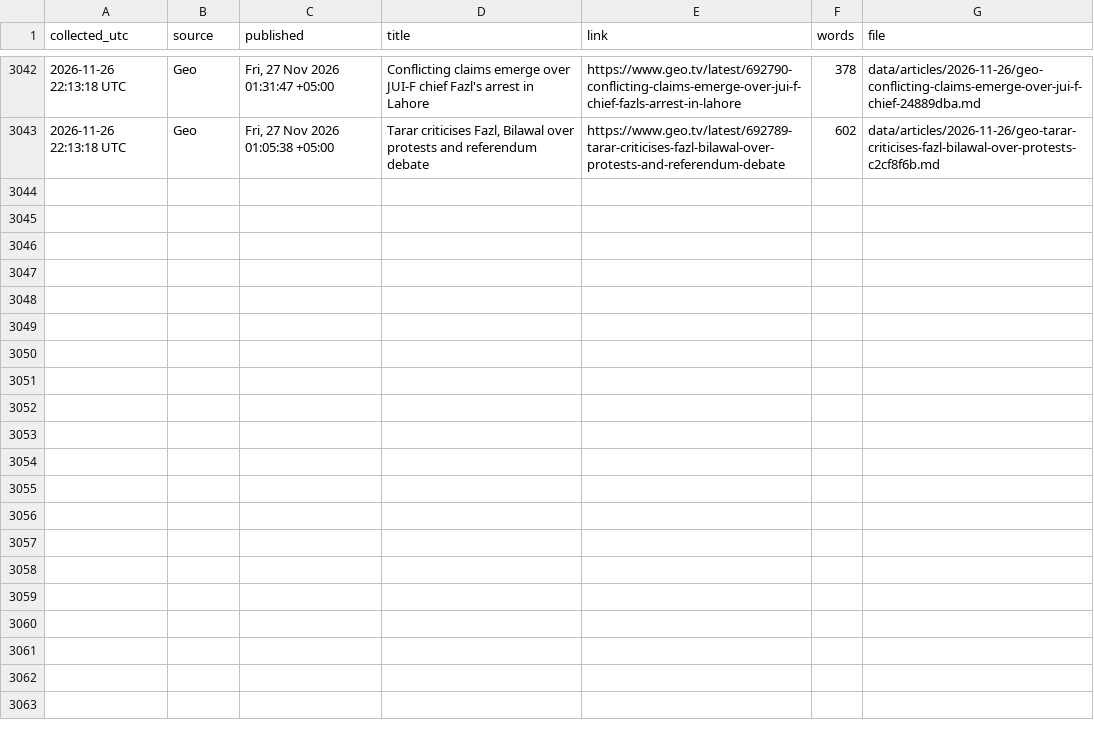
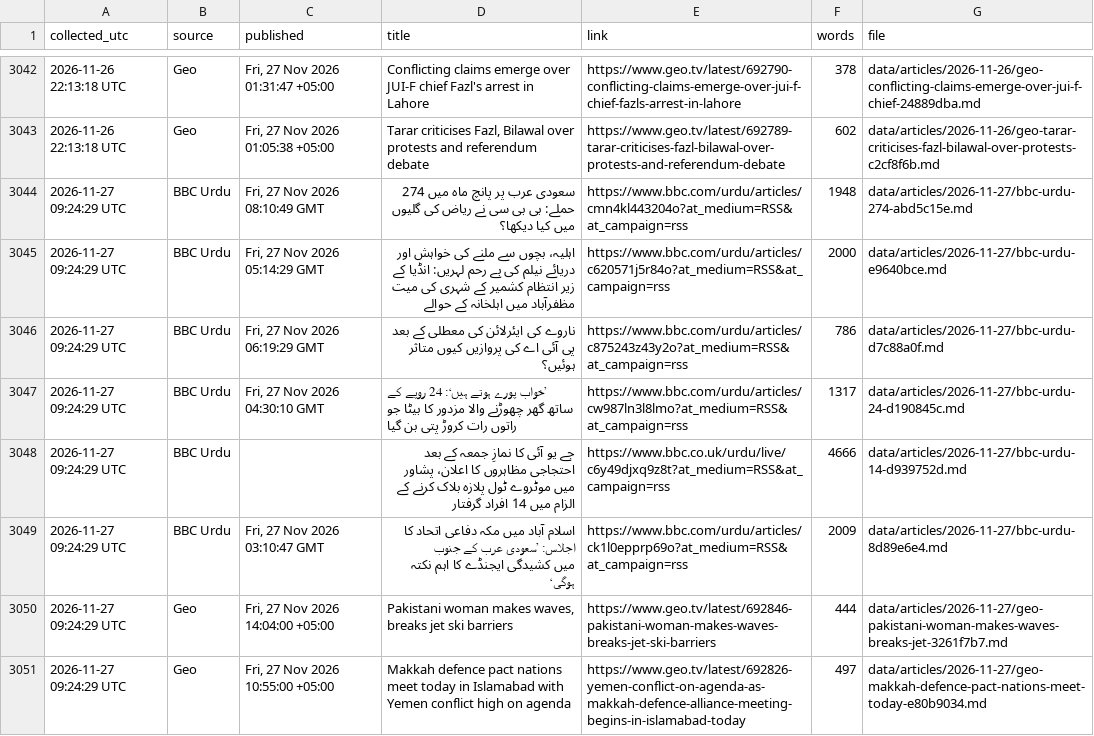
Before and after one commit to galiraza/github-actions-demo, a CSV file: data/news.csv, drawn as a sheet; only a part is shown, gaps mark what is left out.

```diff
--- a/data/news.csv
+++ b/data/news.csv
@@ -3043 +3043,9 @@ collected_utc,source,published,title,link,words,file
 2026-11-26 22:13:18 UTC,Geo,"Fri, 27 Nov 2026 01:05:38 +05:00","Tarar criticises Fazl, Bilawal over protests and referendum debate",https://www.geo.tv/latest/692789-tarar-criticises-fazl-bilawal-over-protests-and-referendum-debate,602,data/articles/2026-11-26/geo-tarar-criticises-fazl-bilawal-over-protests-c2cf8f6b.md
+2026-11-27 09:24:29 UTC,BBC Urdu,"Fri, 27 Nov 2026 08:10:49 GMT",سعودی عرب پر پانچ ماہ میں 274 حملے: بی بی سی نے ریاض کی گلیوں میں کیا دیکھا؟,https://www.bbc.com/urdu/articles/cmn4kl443204o?at_medium=RSS&at_campaign=rss,1948,data/articles/2026-11-27/bbc-urdu-274-abd5c15e.md
+2026-11-27 09:24:29 UTC,BBC Urdu,"Fri, 27 Nov 2026 05:14:29 GMT",اہلیہ، بچوں سے ملنے کی خواہش اور دریائے نیلم کی بے رحم لہریں: انڈیا کے زیر انتظام کشمیر کے شہری کی میت مظفرآباد میں اہلخانہ کے حوالے,https://www.bbc.com/urdu/articles/c620571j5r84o?at_medium=RSS&at_campaign=rss,2000,data/articles/2026-11-27/bbc-urdu-e9640bce.md
+2026-11-27 09:24:29 UTC,BBC Urdu,"Fri, 27 Nov 2026 06:19:29 GMT",ناروے کی ایئرلائن کی معطلی کے بعد پی آئی اے کی پروازیں کیوں متاثر ہوئیں؟,https://www.bbc.com/urdu/articles/c875243z43y2o?at_medium=RSS&at_campaign=rss,786,data/articles/2026-11-27/bbc-urdu-d7c88a0f.md
+2026-11-27 09:24:29 UTC,BBC Urdu,"Fri, 27 Nov 2026 04:30:10 GMT",’خواب پورے ہوتے ہیں‘: 24 روپے کے ساتھ گھر چھوڑنے والا مزدور کا بیٹا جو راتوں رات کروڑ پتی بن گیا,https://www.bbc.com/urdu/articles/cw987ln3l8lmo?at_medium=RSS&at_campaign=rss,1317,data/articles/2026-11-27/bbc-urdu-24-d190845c.md
+2026-11-27 09:24:29 UTC,BBC Urdu,,جے یو آئی کا نمازِ جمعہ کے بعد احتجاجی مظاہروں کا اعلان، پشاور میں موٹروے ٹول پلازہ بلاک کرنے کے الزام میں 14 افراد گرفتار,https://www.bbc.co.uk/urdu/live/c6y49djxq9z8t?at_medium=RSS&at_campaign=rss,4666,data/articles/2026-11-27/bbc-urdu-14-d939752d.md
+2026-11-27 09:24:29 UTC,BBC Urdu,"Fri, 27 Nov 2026 03:10:47 GMT",اسلام آباد میں مکہ دفاعی اتحاد کا اجلاس: ’سعودی عرب کے جنوب میں کشیدگی ایجنڈے کا اہم نکتہ ہوگی‘,https://www.bbc.com/urdu/articles/ck1l0epprp69o?at_medium=RSS&at_campaign=rss,2009,data/articles/2026-11-27/bbc-urdu-8d89e6e4.md
+2026-11-27 09:24:29 UTC,Geo,"Fri, 27 Nov 2026 14:04:00 +05:00","Pakistani woman makes waves, breaks jet ski barriers",https://www.geo.tv/latest/692846-pakistani-woman-makes-waves-breaks-jet-ski-barriers,444,data/articles/2026-11-27/geo-pakistani-woman-makes-waves-breaks-jet-3261f7b7.md
+2026-11-27 09:24:29 UTC,Geo,"Fri, 27 Nov 2026 10:55:00 +05:00",Makkah defence pact nations meet today in Islamabad with Yemen conflict high on agenda,https://www.geo.tv/latest/692826-yemen-conflict-on-agenda-as-makkah-defence-alliance-meeting-begins-in-islamabad-today,497,data/articles/2026-11-27/geo-makkah-defence-pact-nations-meet-today-e80b9034.md
```
Also changed, not shown: 9 other files.
